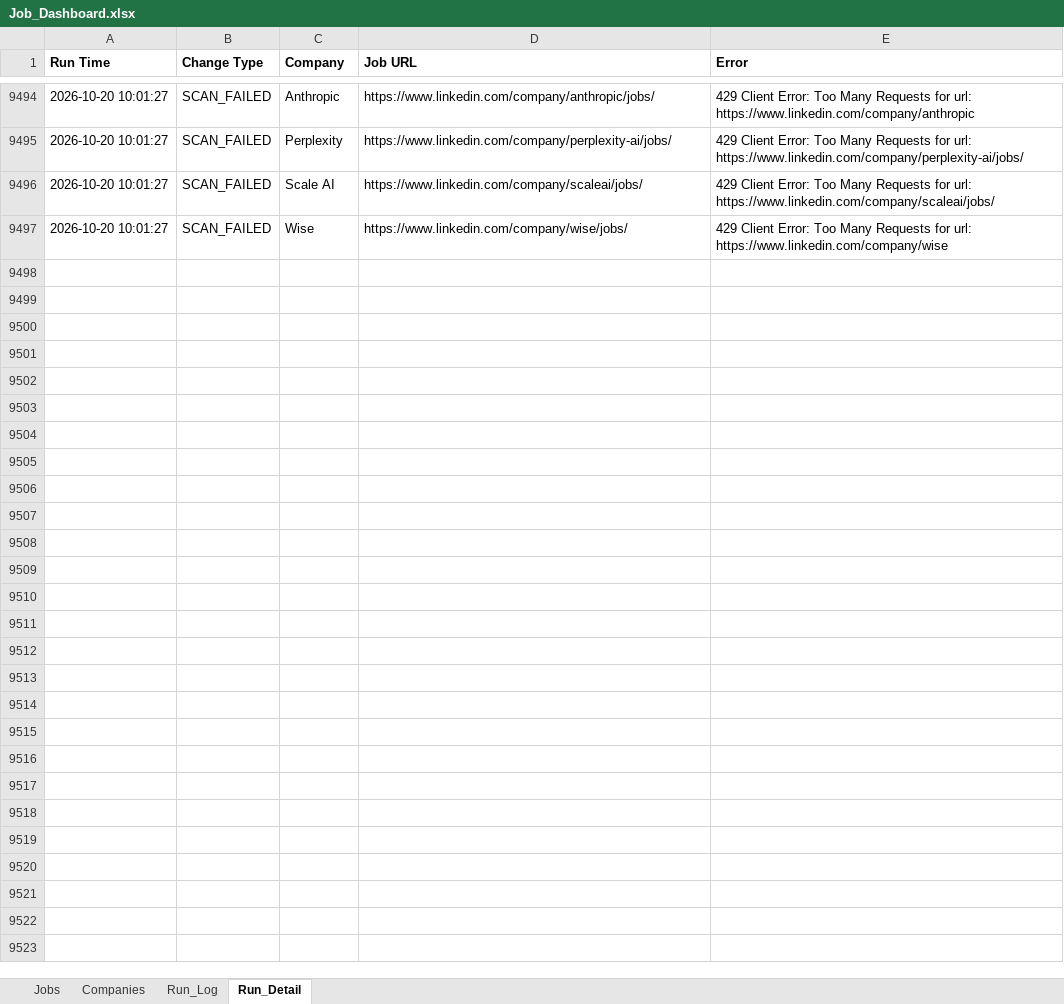
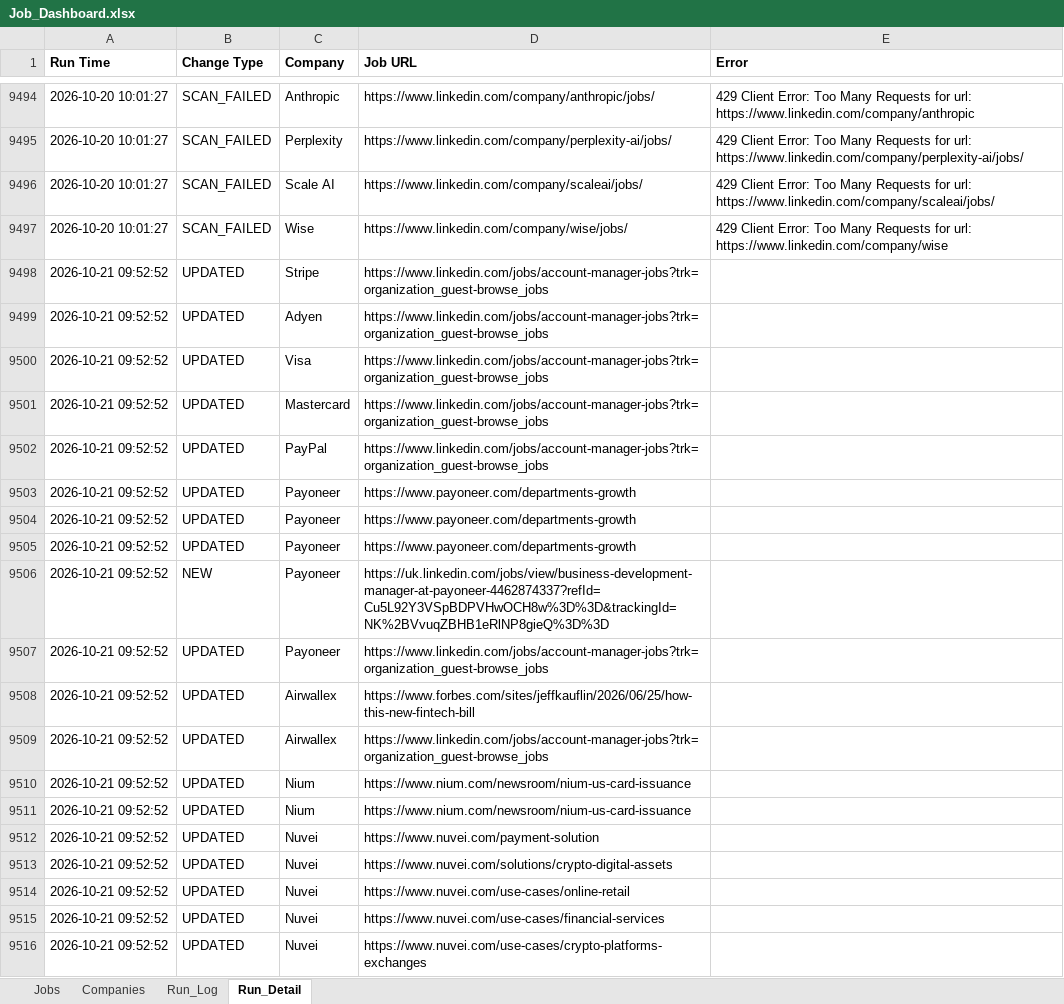
Before and after one commit to sabrinahan93-byte/PCIP, an Excel workbook: output/Job_Dashboard.xlsx, sheet Run_Detail, drawn as a sheet; only a part is shown, gaps mark what is left out; values as stored, in another font and other column widths than the file's, no borders; the diff covers the shown part only; the diff names each change by its address in the sheet, - before the commit and + after, or states it on an @@ line.

```diff
--- a/output/Job_Dashboard.xlsx (sheet Run_Detail)
+++ b/output/Job_Dashboard.xlsx (sheet Run_Detail)
+row 9498: 2026-10-21 09:52:52 | UPDATED | Stripe | https://www.linkedin.com/jobs/account-manager-jobs?trk=organization_guest-browse_jobs
+row 9499: 2026-10-21 09:52:52 | UPDATED | Adyen | https://www.linkedin.com/jobs/account-manager-jobs?trk=organization_guest-browse_jobs
+row 9500: 2026-10-21 09:52:52 | UPDATED | Visa | https://www.linkedin.com/jobs/account-manager-jobs?trk=organization_guest-browse_jobs
+row 9501: 2026-10-21 09:52:52 | UPDATED | Mastercard | https://www.linkedin.com/jobs/account-manager-jobs?trk=organization_guest-browse_jobs
+row 9502: 2026-10-21 09:52:52 | UPDATED | PayPal | https://www.linkedin.com/jobs/account-manager-jobs?trk=organization_guest-browse_jobs
+row 9503: 2026-10-21 09:52:52 | UPDATED | Payoneer | https://www.payoneer.com/departments-growth
+row 9504: 2026-10-21 09:52:52 | UPDATED | Payoneer | https://www.payoneer.com/departments-growth
+row 9505: 2026-10-21 09:52:52 | UPDATED | Payoneer | https://www.payoneer.com/departments-growth
+row 9506: 2026-10-21 09:52:52 | NEW | Payoneer | https://uk.linkedin.com/jobs/view/business-development-manager-at-payoneer-4462874337?refId=Cu5L92Y3VSpBDPVHwOCH8w%3D%3D&trackingId=NK%2BVvuqZBHB1eRlNP8gieQ%3D%3D
+row 9507: 2026-10-21 09:52:52 | UPDATED | Payoneer | https://www.linkedin.com/jobs/account-manager-jobs?trk=organization_guest-browse_jobs
+row 9508: 2026-10-21 09:52:52 | UPDATED | Airwallex | https://www.forbes.com/sites/jeffkauflin/2026/06/25/how-this-new-fintech-bill
+row 9509: 2026-10-21 09:52:52 | UPDATED | Airwallex | https://www.linkedin.com/jobs/account-manager-jobs?trk=organization_guest-browse_jobs
+row 9510: 2026-10-21 09:52:52 | UPDATED | Nium | https://www.nium.com/newsroom/nium-us-card-issuance
+row 9511: 2026-10-21 09:52:52 | UPDATED | Nium | https://www.nium.com/newsroom/nium-us-card-issuance
+row 9512: 2026-10-21 09:52:52 | UPDATED | Nuvei | https://www.nuvei.com/payment-solution
+row 9513: 2026-10-21 09:52:52 | UPDATED | Nuvei | https://www.nuvei.com/solutions/crypto-digital-assets
+row 9514: 2026-10-21 09:52:52 | UPDATED | Nuvei | https://www.nuvei.com/use-cases/online-retail
+row 9515: 2026-10-21 09:52:52 | UPDATED | Nuvei | https://www.nuvei.com/use-cases/financial-services
+row 9516: 2026-10-21 09:52:52 | UPDATED | Nuvei | https://www.nuvei.com/use-cases/crypto-platforms-exchanges
```
Also changed, not shown: 81 added rows elsewhere in this sheet, sheet Jobs, sheet Run_Log, 1 other file.
